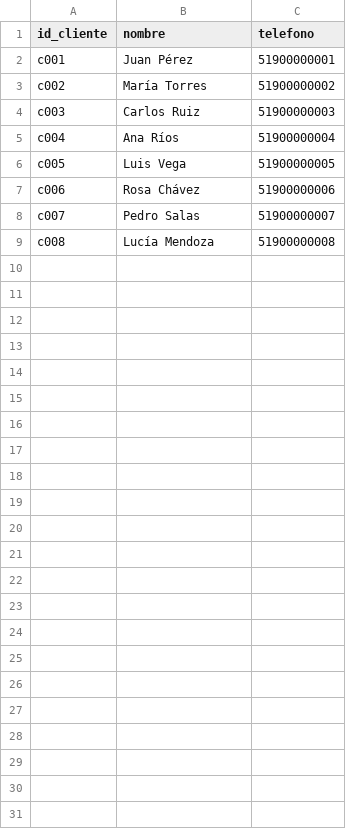
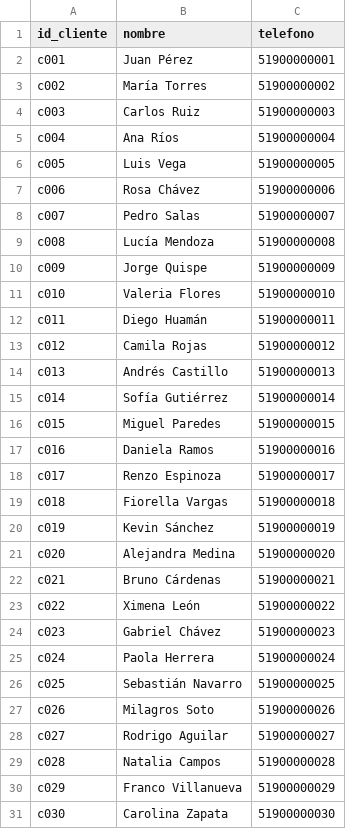
Before and after one commit to miacordov/asesor-ventas, a CSV file: datos/clientes.csv, drawn as a sheet.

```diff
--- a/datos/clientes.csv
+++ b/datos/clientes.csv
@@ -9 +9,23 @@ c007,Pedro Salas,51900000007
 c008,Lucía Mendoza,51900000008
+c009,Jorge Quispe,51900000009
+c010,Valeria Flores,51900000010
+c011,Diego Huamán,51900000011
+c012,Camila Rojas,51900000012
+c013,Andrés Castillo,51900000013
+c014,Sofía Gutiérrez,51900000014
+c015,Miguel Paredes,51900000015
+c016,Daniela Ramos,51900000016
+c017,Renzo Espinoza,51900000017
+c018,Fiorella Vargas,51900000018
+c019,Kevin Sánchez,51900000019
+c020,Alejandra Medina,51900000020
+c021,Bruno Cárdenas,51900000021
+c022,Ximena León,51900000022
+c023,Gabriel Chávez,51900000023
+c024,Paola Herrera,51900000024
+c025,Sebastián Navarro,51900000025
+c026,Milagros Soto,51900000026
+c027,Rodrigo Aguilar,51900000027
+c028,Natalia Campos,51900000028
+c029,Franco Villanueva,51900000029
+c030,Carolina Zapata,51900000030
```
Also changed, not shown: datos/productos.csv, datos/ventas.csv, 4 other files.
